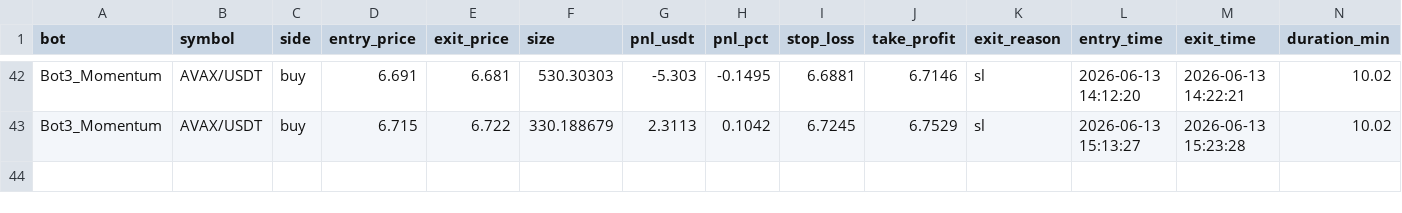
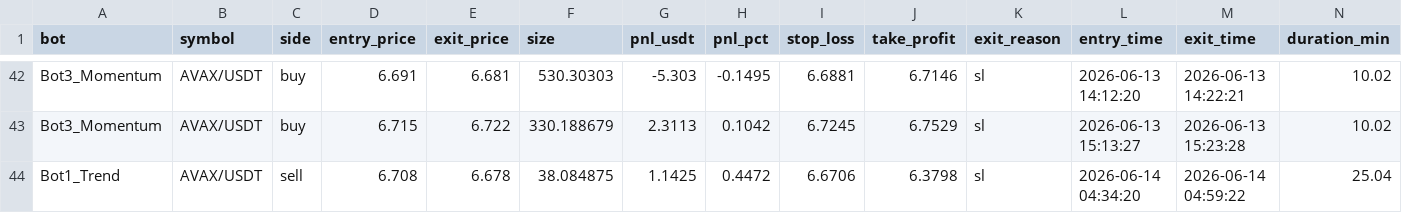
Before and after one commit to Jorjota12/trading_bots, a CSV file: trades_AVAX.csv, drawn as a sheet; only a part is shown, gaps mark what is left out.

Commit message:
update trades_AVAX.csv

```diff
--- a/trades_AVAX.csv
+++ b/trades_AVAX.csv
@@ -43 +43,2 @@ Bot3_Momentum,AVAX/USDT,buy,6.691,6.681,530.30303,-5.303,-0.1495,6.6881,6.7146,s
 Bot3_Momentum,AVAX/USDT,buy,6.715,6.722,330.188679,2.3113,0.1042,6.7245,6.7529,sl,2026-06-13 15:13:27,2026-06-13 15:23:28,10.02
+Bot1_Trend,AVAX/USDT,sell,6.708,6.678,38.084875,1.1425,0.4472,6.6706,6.3798,sl,2026-06-14 04:34:20,2026-06-14 04:59:22,25.04
```
